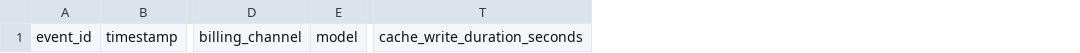
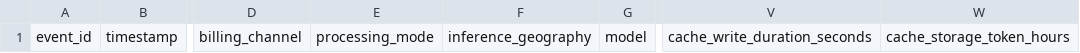
Before and after one commit to cloudandcapital/ai-cost-lens, a CSV file: web/templates/ai-cost-lens-request-log-template.csv, drawn as a sheet; only a part is shown, gaps mark what is left out; the diff names each change by its address in the sheet, - before the commit and + after, or states it on an @@ line.

Commit message:
Complete AI Cost Lens pricing and product readiness (#8)
Close the independent review findings; expand the local-first pricing and usage workflow; add cross-browser privacy, accessibility, mobile, import/export, and evidence-gate release checks.

```diff
--- a/web/templates/ai-cost-lens-request-log-template.csv
+++ b/web/templates/ai-cost-lens-request-log-template.csv
+column E, row 1: processing_mode
+column F, row 1: inference_geography
+column W, row 1: cache_storage_token_hours
```
Also changed, not shown: 32 other files.
